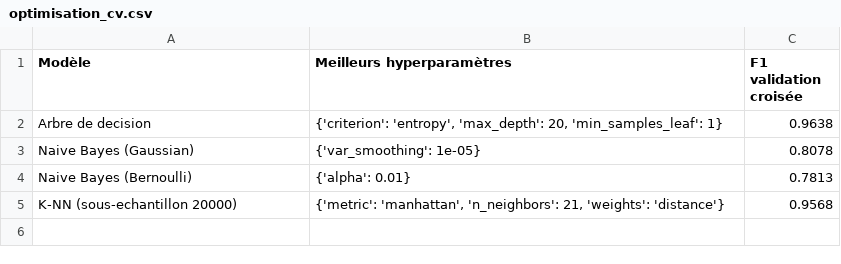
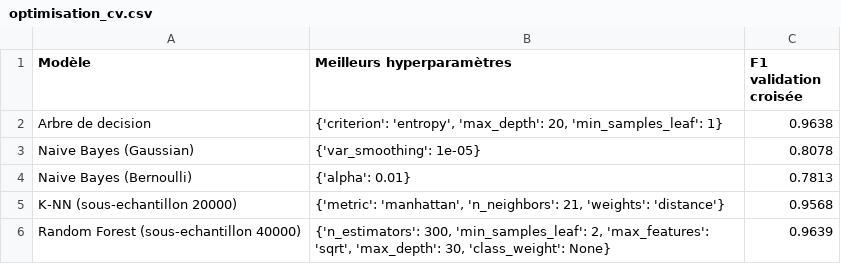
Before and after one commit to barellina/DM-Detection-Intrusions-UNSW-NB15, a CSV file: docs/optimisation_cv.csv, drawn as a sheet; the diff names each change by its address in the sheet, - before the commit and + after, or states it on an @@ line.

Commit message:
Add RandomizedSearchCV for Random Forest

```diff
--- a/docs/optimisation_cv.csv
+++ b/docs/optimisation_cv.csv
+row 6: Random Forest (sous-echantillon 40000) | {'n_estimators': 300, 'min_samples_leaf': 2, 'max_features': 'sqrt', 'max_depth': 30, 'class_weight': None} | 0.9639
```
Also changed, not shown: docs/resultats_modeles.csv, 2 other files.
